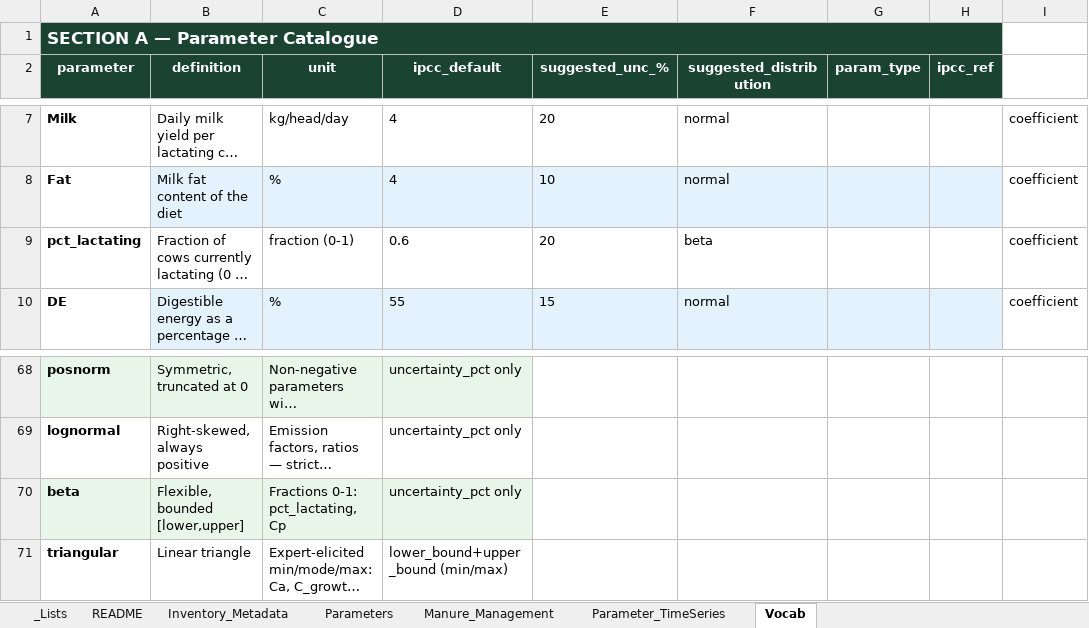
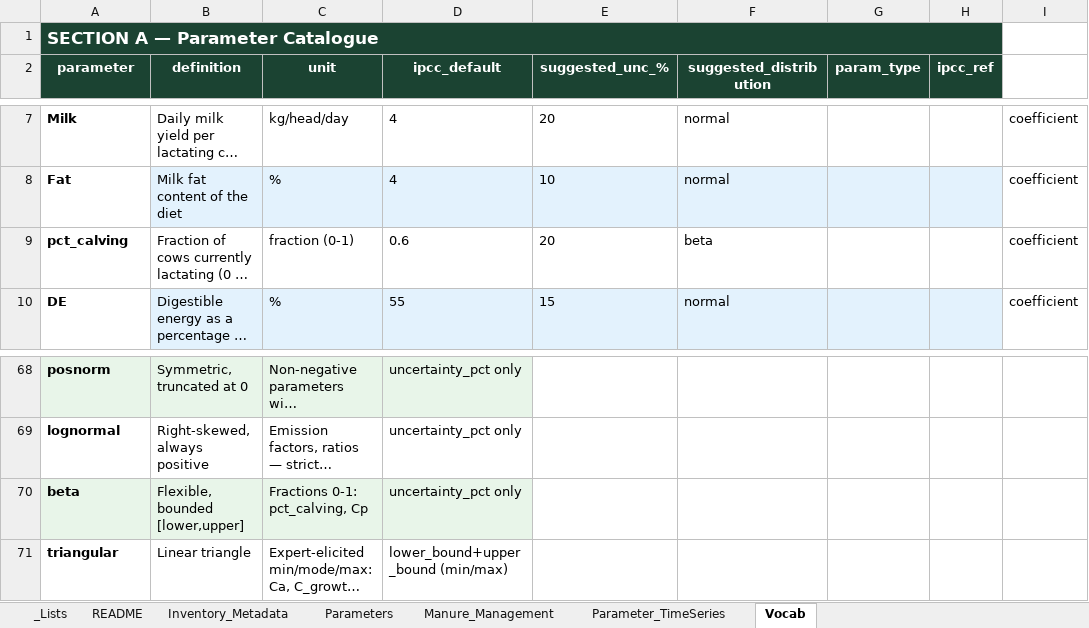
Before and after one commit to ERAgriculture/cattle-ghg-uncertainty, an Excel workbook: uncertainty_template_ipcc2019_v2.xlsx, sheet Vocab, drawn as a sheet; only a part is shown, gaps mark what is left out; long unchanged cells end in …; values as stored, in another font and other column widths than the file's, no borders; the diff names each change by its address in the sheet, - before the commit and + after, or states it on an @@ line.

```diff
--- a/uncertainty_template_ipcc2019_v2.xlsx (sheet Vocab)
+++ b/uncertainty_template_ipcc2019_v2.xlsx (sheet Vocab)
-A9 (parameter): pct_lactating
+A9 (parameter): pct_calving
-C70 (unit): Fractions 0-1: pct_lactating, Cp
+C70 (unit): Fractions 0-1: pct_calving, Cp
```
Also changed, not shown: sheet Parameter_TimeSeries, 4 other files.
